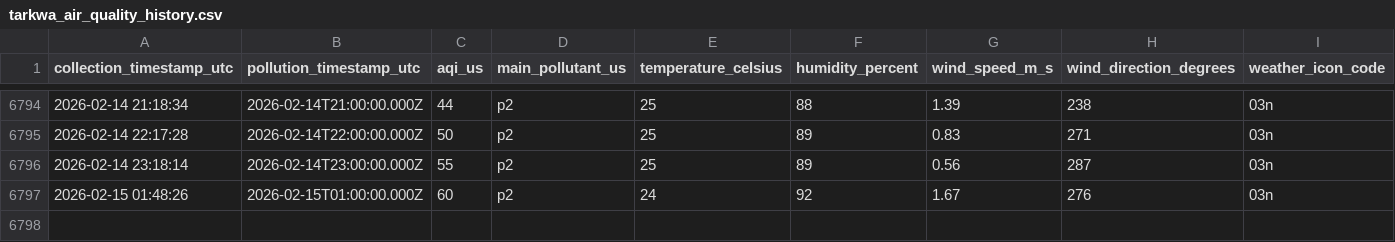
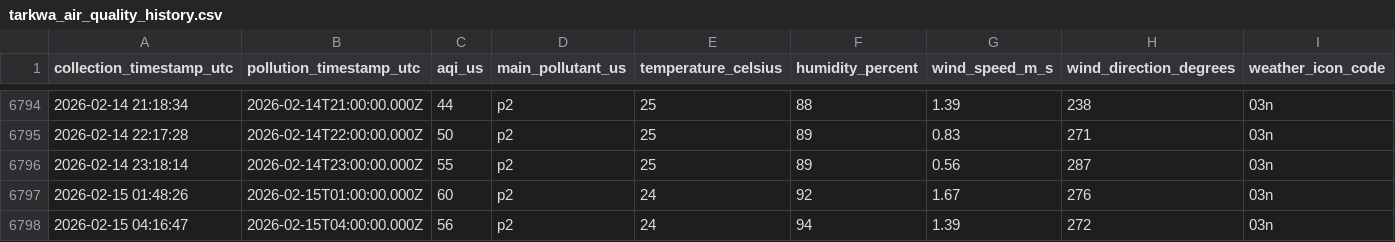
Before and after one commit to WilliamAsante/IQ-AIR, a CSV file: tarkwa_air_quality_history.csv, drawn as a sheet; only a part is shown, gaps mark what is left out; the diff names each change by its address in the sheet, - before the commit and + after, or states it on an @@ line.

Commit message:
Automated data collection

```diff
--- a/tarkwa_air_quality_history.csv
+++ b/tarkwa_air_quality_history.csv
+row 6798: 2026-02-15 04:16:47 | 2026-02-15T04:00:00.000Z | 56 | p2 | 24 | 94 | 1.39 | 272 | 03n
```
